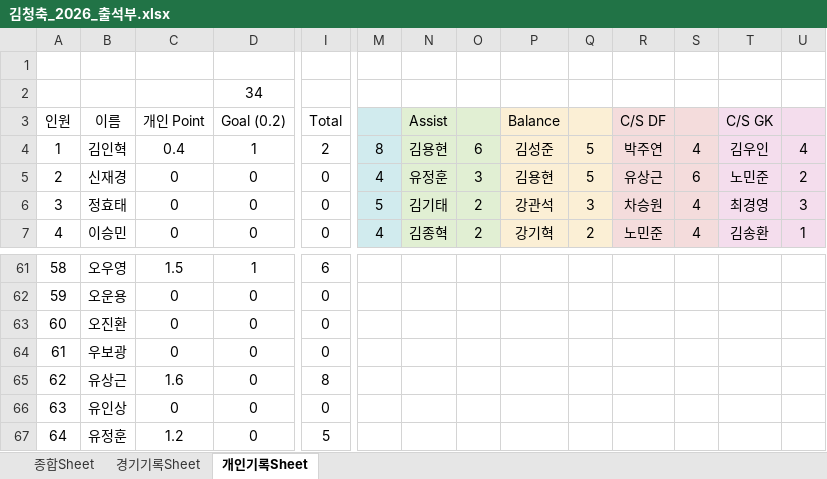
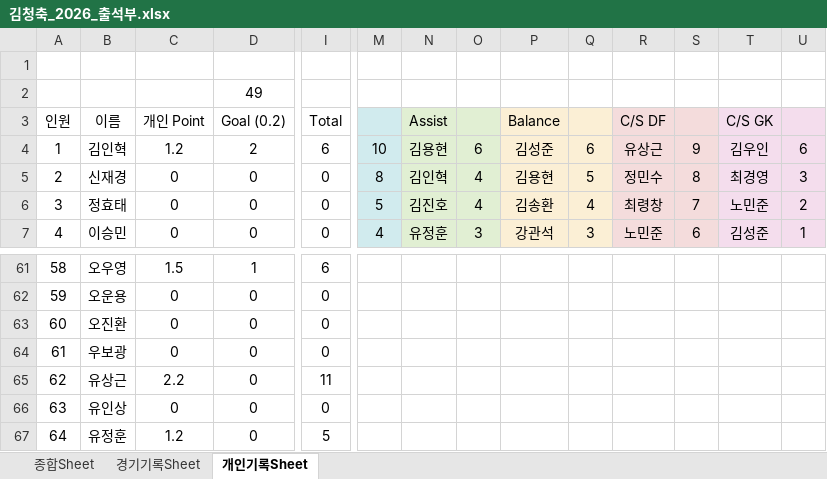
Before and after one commit to winclead/FCKCC, an Excel workbook: 김청축_2026_출석부.xlsx, sheet 개인기록Sheet, drawn as a sheet; only a part is shown, gaps mark what is left out; values as stored, in another font and other column widths than the file's, no borders; conditional formats not drawn; removed rows and columns are numbered as before the commit, all else as after; rows hold the shown columns only; the diff covers the shown part only; the diff names each change by its address in the sheet, - before the commit and + after, or states it on an @@ line.

```diff
--- a/김청축_2026_출석부.xlsx (sheet 개인기록Sheet)
+++ b/김청축_2026_출석부.xlsx (sheet 개인기록Sheet)
-row 2:  |  |  | 34
+row 2:  |  |  | 49
-C4 (개인 Point): 0.4
+C4 (개인 Point): 1.2
-D4 (Goal (0.2)): 1
+D4 (Goal (0.2)): 2
-I4 (Total): 2
+I4 (Total): 6
-M4: 8
+M4: 10
-Q4: 5
+Q4: 6
-R4 (C/S DF): 박주연
+R4 (C/S DF): 유상근
-S4: 4
+S4: 9
-U4: 4
+U4: 6
-M5: 4
+M5: 8
-N5 (Assist): 유정훈
+N5 (Assist): 김인혁
-O5: 3
+O5: 4
-R5 (C/S DF): 유상근
+R5 (C/S DF): 정민수
-S5: 6
+S5: 8
-T5 (C/S GK): 노민준
+T5 (C/S GK): 최경영
-U5: 2
+U5: 3
-N6 (Assist): 김기태
+N6 (Assist): 김진호
-O6: 2
+O6: 4
-P6 (Balance): 강관석
+P6 (Balance): 김송환
-Q6: 3
+Q6: 4
-R6 (C/S DF): 차승원
+R6 (C/S DF): 최령창
-S6: 4
+S6: 7
-T6 (C/S GK): 최경영
+T6 (C/S GK): 노민준
-U6: 3
+U6: 2
-N7 (Assist): 김종혁
+N7 (Assist): 유정훈
-O7: 2
+O7: 3
-P7 (Balance): 강기혁
+P7 (Balance): 강관석
-Q7: 2
+Q7: 3
-S7: 4
+S7: 6
-T7 (C/S GK): 김송환
+T7 (C/S GK): 김성준
-C65 (개인 Point): 1.6
+C65 (개인 Point): 2.2
-I65 (Total): 8
+I65 (Total): 11
```
Also changed, not shown: 6 added rows, 164 edited cells, cell formats and row numbers in column A elsewhere in this sheet, sheet 종합Sheet, sheet 경기기록Sheet, formulas that keep their value.
